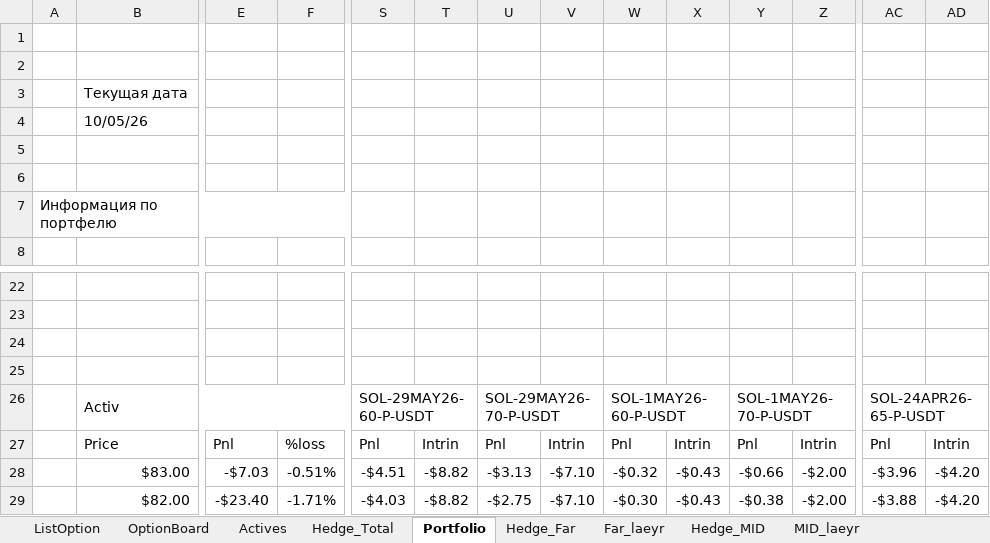
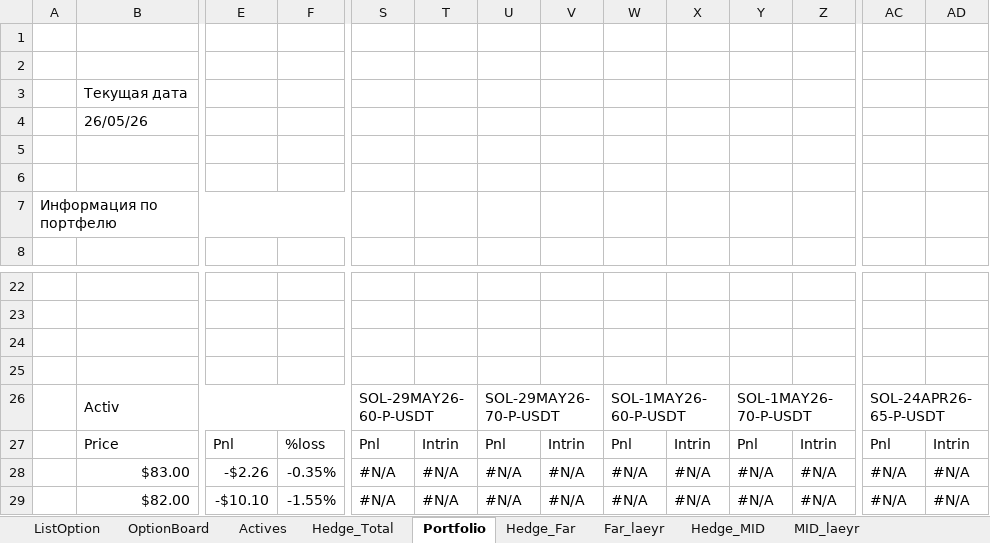
Before and after one commit to ildarGizzatov/hedgeModel, an Excel workbook: sol_options_chain.xlsx, sheet Portfolio, drawn as a sheet; only a part is shown, gaps mark what is left out; values as stored, in another font and other column widths than the file's, no cell formats; charts and pictures not drawn; the diff covers the shown part only; the diff names each change by its address in the sheet, - before the commit and + after, or states it on an @@ line.

```diff
--- a/sol_options_chain.xlsx (sheet Portfolio)
+++ b/sol_options_chain.xlsx (sheet Portfolio)
-B4: 10/05/26
+B4: 26/05/26
-E28: -$7.03
+E28: -$2.26
-F28: -0.51%
+F28: -0.35%
-S28: -$4.51
+S28: #N/A
-T28:T29: -$8.82
+T28:T29: #N/A
-U28: -$3.13
+U28: #N/A
-V28:V29: -$7.10
+V28:V29: #N/A
-W28: -$0.32
+W28: #N/A
-X28:X29: -$0.43
+X28:X29: #N/A
-Y28: -$0.66
+Y28: #N/A
-Z28:Z29: -$2.00
+Z28:Z29: #N/A
-AC28: -$3.96
+AC28: #N/A
-AD28:AD29: -$4.20
+AD28:AD29: #N/A
-E29: -$23.40
+E29: -$10.10
-F29: -1.71%
+F29: -1.55%
-S29: -$4.03
+S29: #N/A
-U29: -$2.75
+U29: #N/A
-W29: -$0.30
+W29: #N/A
-Y29: -$0.38
+Y29: #N/A
-AC29: -$3.88
+AC29: #N/A
```
Also changed, not shown: 547 edited cells elsewhere in this sheet, sheet Hedge_Midle(Test), sheet Hedge_MID, sheet Hedge_Far, sheet Hedge_Total, sheet Mid_laeyr(test), sheet MID_laeyr, 4 more sheets, cell formats, formulas that keep their value, charts or pictures.
